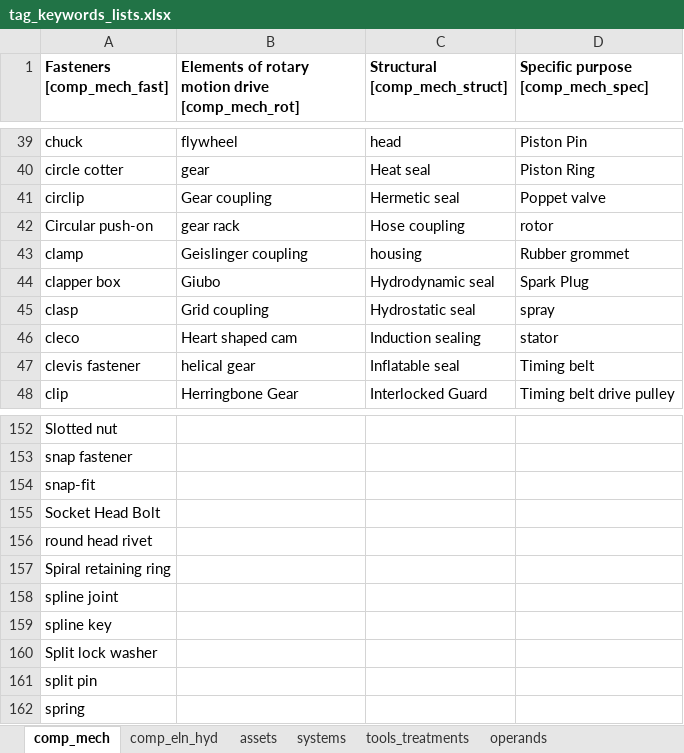
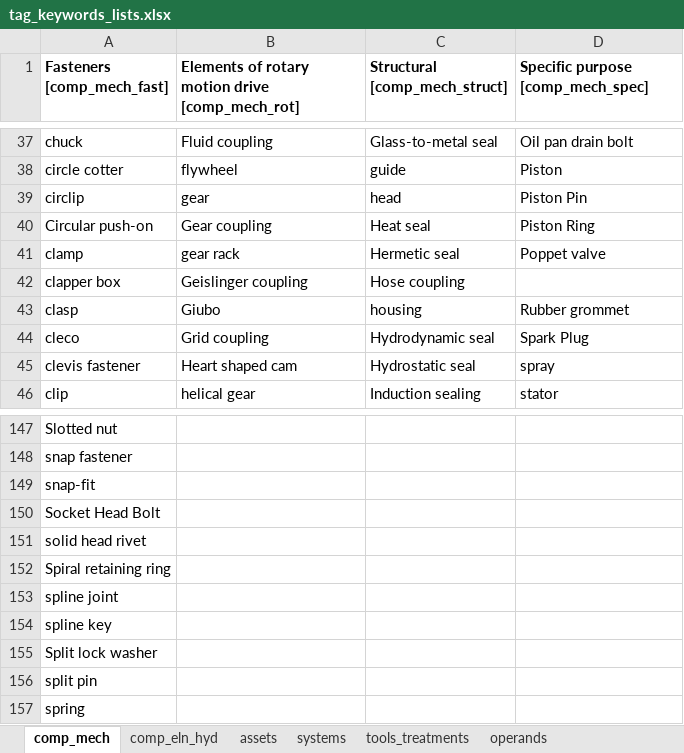
Before and after one commit to idaholab/SR2ML, an Excel workbook: src/nlp/data/tag_keywords_lists.xlsx, sheet comp_mech, drawn as a sheet; only a part is shown, gaps mark what is left out; values as stored, in another font and other column widths than the file's, no borders; removed rows and columns are numbered as before the commit, all else as after; the diff covers the shown part only; the diff names each change by its address in the sheet, - before the commit and + after, or states it on an @@ line.

```diff
--- a/src/nlp/data/tag_keywords_lists.xlsx (sheet comp_mech)
+++ b/src/nlp/data/tag_keywords_lists.xlsx (sheet comp_mech)
-B37: flywheel
+B37: Fluid coupling
-C37 (Structural [comp_mech_struct]): head
+C37 (Structural [comp_mech_struct]): Glass-to-metal seal
-D37: Piston Pin
+D37: Oil pan drain bolt
-B38: gear
+B38: flywheel
-C38 (Structural [comp_mech_struct]): Heat seal
+C38 (Structural [comp_mech_struct]): guide
-D38: Piston Ring
+D38: Piston
-B39: Gear coupling
+B39: gear
-C39 (Structural [comp_mech_struct]): Hermetic seal
+C39 (Structural [comp_mech_struct]): head
-D39: Poppet valve
+D39: Piston Pin
-B40: gear rack
+B40: Gear coupling
-C40 (Structural [comp_mech_struct]): Hose coupling
+C40 (Structural [comp_mech_struct]): Heat seal
-D40: rotor
+D40: Piston Ring
-B41: Geislinger coupling
+B41: gear rack
-C41 (Structural [comp_mech_struct]): housing
+C41 (Structural [comp_mech_struct]): Hermetic seal
-D41: Rubber grommet
+D41: Poppet valve
-B42: Giubo
+B42: Geislinger coupling
-C42 (Structural [comp_mech_struct]): Hydrodynamic seal
+C42 (Structural [comp_mech_struct]): Hose coupling
-D42: Spark Plug
+D42: (empty)
-B43: Grid coupling
+B43: Giubo
-C43 (Structural [comp_mech_struct]): Hydrostatic seal
+C43 (Structural [comp_mech_struct]): housing
-D43: spray
+D43: Rubber grommet
-B44: Heart shaped cam
+B44: Grid coupling
-C44 (Structural [comp_mech_struct]): Induction sealing
+C44 (Structural [comp_mech_struct]): Hydrodynamic seal
-D44: stator
+D44: Spark Plug
-B45: helical gear
+B45: Heart shaped cam
-C45 (Structural [comp_mech_struct]): Inflatable seal
+C45 (Structural [comp_mech_struct]): Hydrostatic seal
-D45: Timing belt
+D45: spray
-B46: Herringbone Gear
+B46: helical gear
-C46 (Structural [comp_mech_struct]): Interlocked Guard
+C46 (Structural [comp_mech_struct]): Induction sealing
-D46: Timing belt drive pulley
+D46: stator
-row 156: round head rivet
@@ row 148 moved to row 151: solid head rivet @@
```
Also changed, not shown: 1 added row, 7 removed rows, 2 moved rows and 120 edited cells elsewhere in this sheet, sheet materials_compounds, sheet assets, sheet comp_eln_hyd, sheet operands, sheet systems, sheet reaction, 1 more sheet, 2 other files.
